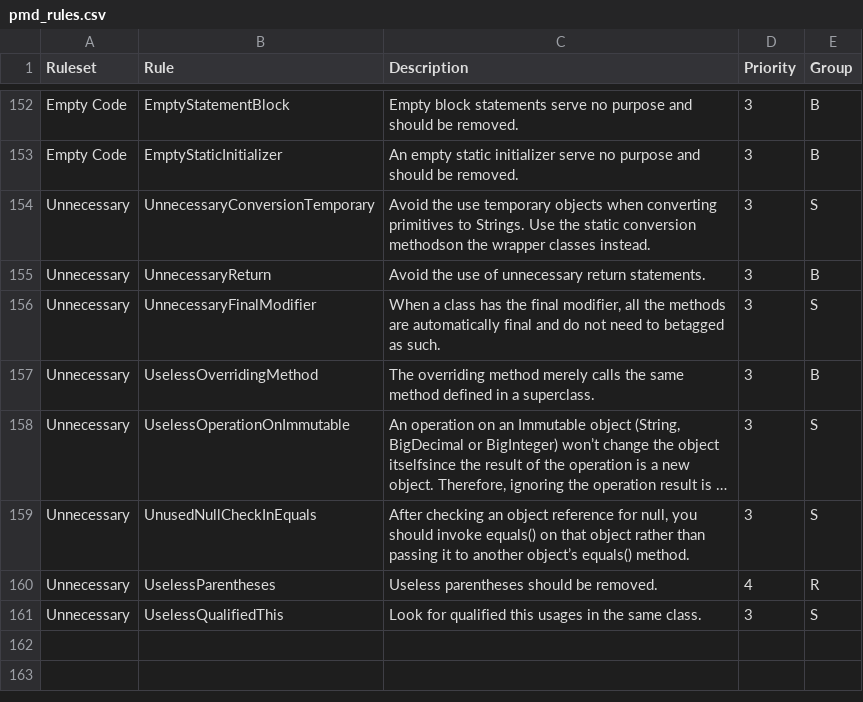
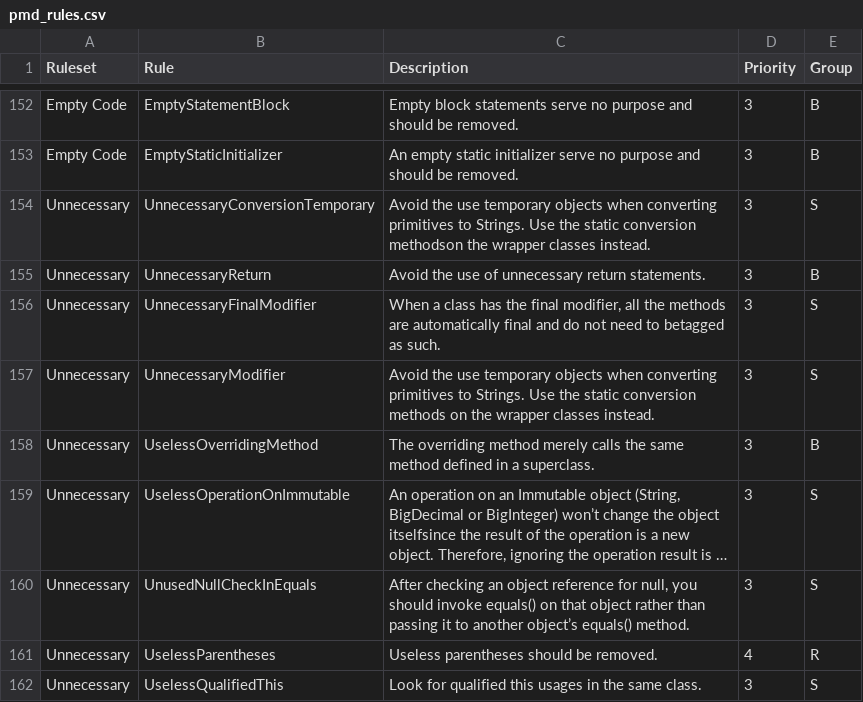
Before and after one commit to martinhoaragao/ProgrammerProfiler, a CSV file: auxiliar/pmd_rules.csv, drawn as a sheet; only a part is shown, gaps mark what is left out; long unchanged cells end in ….

Commit message:
Add UnnecessaryModifier rule

```diff
--- a/auxiliar/pmd_rules.csv
+++ b/auxiliar/pmd_rules.csv
@@ -156,2 +156,3 @@
 "Unnecessary","UnnecessaryFinalModifier"," When a class has the final modifier, all the methods are automatically final and do not need to betagged as such.","3","S"
+"Unnecessary","UnnecessaryModifier", "Avoid the use temporary objects when converting primitives to Strings. Use the static conversion methods on the wrapper classes instead.", "3", "S"
 "Unnecessary","UselessOverridingMethod","The overriding method merely calls the same method defined in a superclass.","3","B"
```
Also changed, not shown: 1 other file.
